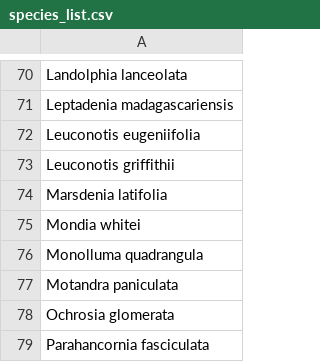
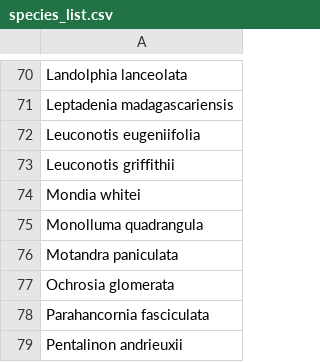
Before and after one commit to alrichardbollans/wcvpy, a CSV file: wcvp_name_matching/unit_tests/test_inputs/species_list.csv, drawn as a sheet; only a part is shown, gaps mark what is left out; the shorter side is filled out with more unchanged rows; the diff names each change by its address in the sheet, - before the commit and + after, or states it on an @@ line.

Commit message:
Update to new wcvp

```diff
--- a/wcvp_name_matching/unit_tests/test_inputs/species_list.csv
+++ b/wcvp_name_matching/unit_tests/test_inputs/species_list.csv
-row 74: Marsdenia latifolia
```
Also changed, not shown: wcvp_name_matching/unit_tests/test_inputs/genera_list.csv, wcvp_name_matching/unit_tests/test_inputs/our_data_example.csv, 2 other files.
